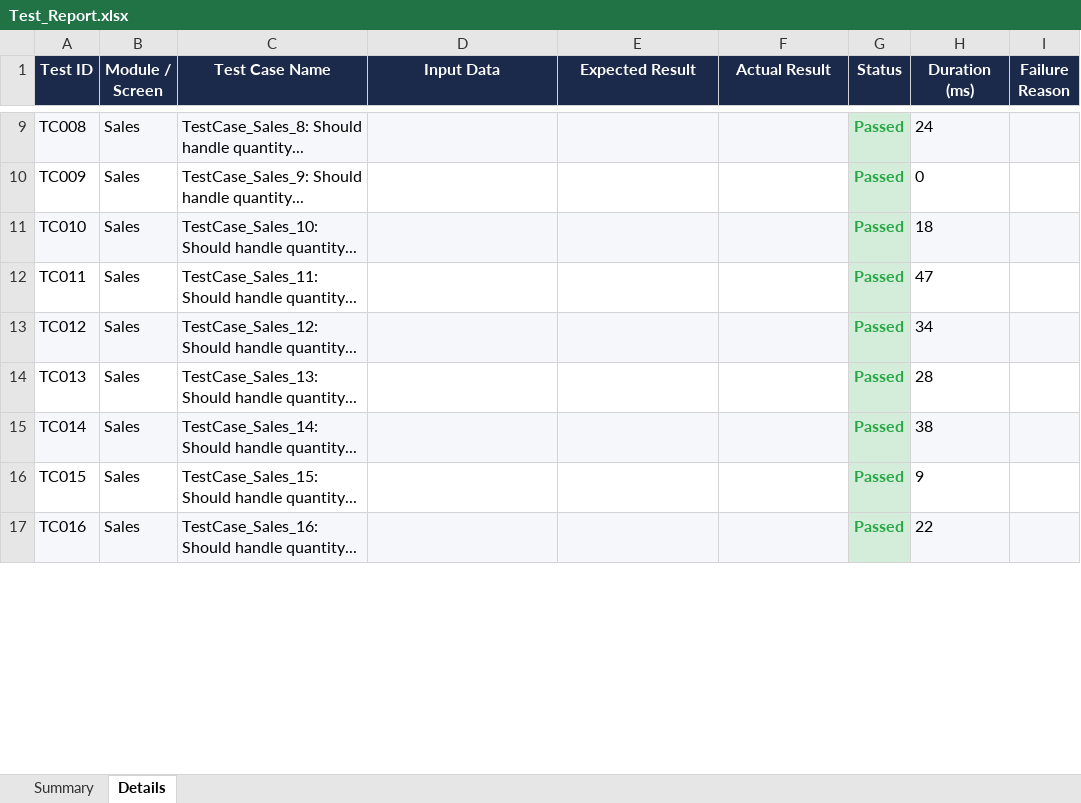
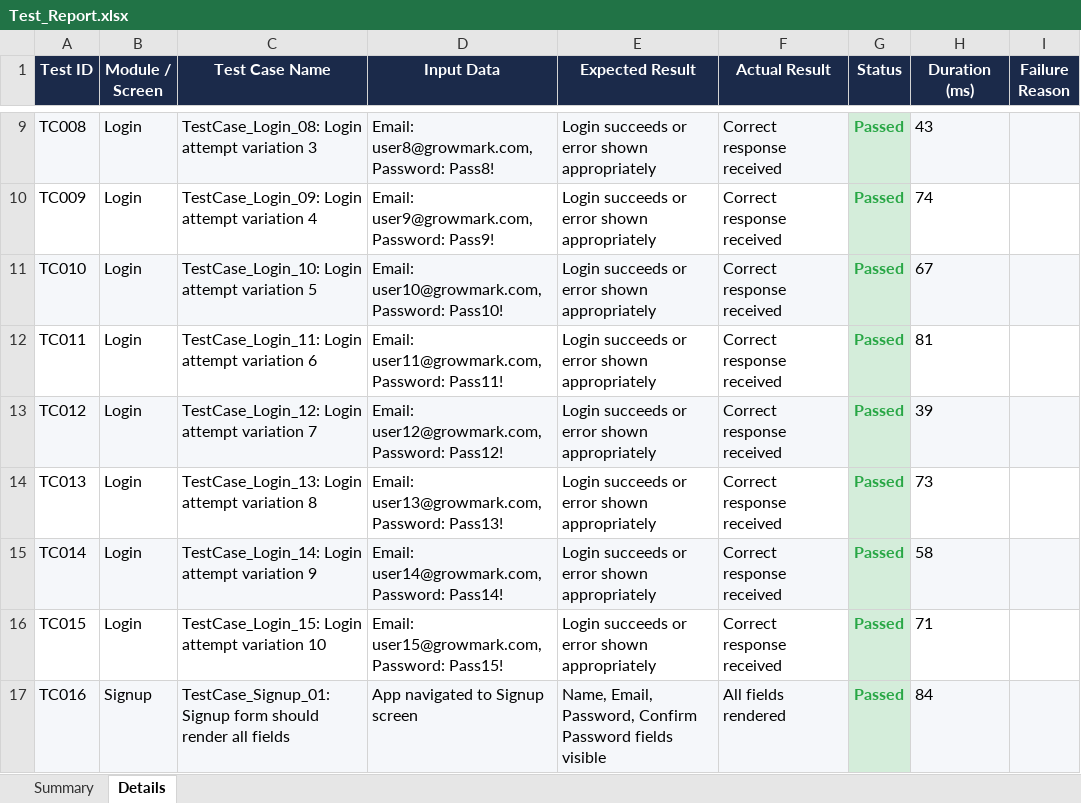
Before and after one commit to Selvamk4306/GrowMark, an Excel workbook: testing/appium-tests/Test_Report.xlsx, sheet Details, drawn as a sheet; only a part is shown, gaps mark what is left out; values as stored, in another font and other column widths than the file's, no borders; the diff covers the shown part only; the diff names each change by its address in the sheet, - before the commit and + after, or states it on an @@ line.

Commit message:
Finilizing the tests

```diff
--- a/testing/appium-tests/Test_Report.xlsx (sheet Details)
+++ b/testing/appium-tests/Test_Report.xlsx (sheet Details)
-B9:B16 (Module / Screen): Sales
+B9:B16 (Module / Screen): Login
-C9 (Test Case Name): TestCase_Sales_8: Should handle quantity...
+C9 (Test Case Name): TestCase_Login_08: Login attempt variation 3
-D9 (Input Data): (empty)
+D9 (Input Data): Email: user8@growmark.com, Password: Pass8!
-E9:E16 (Expected Result): (empty)
+E9:E16 (Expected Result): Login succeeds or error shown appropriately
-F9:F16 (Actual Result): (empty)
+F9:F16 (Actual Result): Correct response received
-H9 (Duration (ms)): 24
+H9 (Duration (ms)): 43
-C10 (Test Case Name): TestCase_Sales_9: Should handle quantity...
+C10 (Test Case Name): TestCase_Login_09: Login attempt variation 4
-D10 (Input Data): (empty)
+D10 (Input Data): Email: user9@growmark.com, Password: Pass9!
-H10 (Duration (ms)): 0
+H10 (Duration (ms)): 74
-C11 (Test Case Name): TestCase_Sales_10: Should handle quantity...
+C11 (Test Case Name): TestCase_Login_10: Login attempt variation 5
-D11 (Input Data): (empty)
+D11 (Input Data): Email: user10@growmark.com, Password: Pass10!
-H11 (Duration (ms)): 18
+H11 (Duration (ms)): 67
-C12 (Test Case Name): TestCase_Sales_11: Should handle quantity...
+C12 (Test Case Name): TestCase_Login_11: Login attempt variation 6
-D12 (Input Data): (empty)
+D12 (Input Data): Email: user11@growmark.com, Password: Pass11!
-H12 (Duration (ms)): 47
+H12 (Duration (ms)): 81
-C13 (Test Case Name): TestCase_Sales_12: Should handle quantity...
+C13 (Test Case Name): TestCase_Login_12: Login attempt variation 7
-D13 (Input Data): (empty)
+D13 (Input Data): Email: user12@growmark.com, Password: Pass12!
-H13 (Duration (ms)): 34
+H13 (Duration (ms)): 39
-C14 (Test Case Name): TestCase_Sales_13: Should handle quantity...
+C14 (Test Case Name): TestCase_Login_13: Login attempt variation 8
-D14 (Input Data): (empty)
+D14 (Input Data): Email: user13@growmark.com, Password: Pass13!
-H14 (Duration (ms)): 28
+H14 (Duration (ms)): 73
-C15 (Test Case Name): TestCase_Sales_14: Should handle quantity...
+C15 (Test Case Name): TestCase_Login_14: Login attempt variation 9
-D15 (Input Data): (empty)
+D15 (Input Data): Email: user14@growmark.com, Password: Pass14!
-H15 (Duration (ms)): 38
+H15 (Duration (ms)): 58
-C16 (Test Case Name): TestCase_Sales_15: Should handle quantity...
+C16 (Test Case Name): TestCase_Login_15: Login attempt variation 10
-D16 (Input Data): (empty)
+D16 (Input Data): Email: user15@growmark.com, Password: Pass15!
-H16 (Duration (ms)): 9
+H16 (Duration (ms)): 71
-B17 (Module / Screen): Sales
+B17 (Module / Screen): Signup
-C17 (Test Case Name): TestCase_Sales_16: Should handle quantity...
+C17 (Test Case Name): TestCase_Signup_01: Signup form should render all fields
-D17 (Input Data): (empty)
+D17 (Input Data): App navigated to Signup screen
-E17 (Expected Result): (empty)
+E17 (Expected Result): Name, Email, Password, Confirm Password fields visible
-F17 (Actual Result): (empty)
+F17 (Actual Result): All fields rendered
-H17 (Duration (ms)): 22
+H17 (Duration (ms)): 84
```
Also changed, not shown: 1678 edited cells and cell formats elsewhere in this sheet, sheet Summary, testing/selenium-tests/Test_Report.xlsx, 4 other files.
